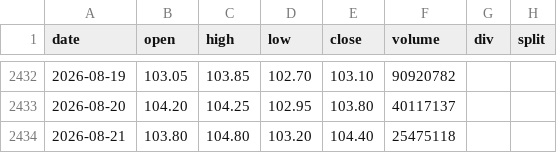
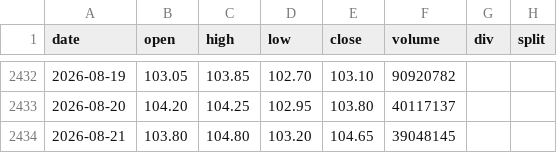
Before and after one commit to yennanliu/finance_data, a CSV file: data/prices/0050.csv, drawn as a sheet; only a part is shown, gaps mark what is left out.

```diff
--- a/data/prices/0050.csv
+++ b/data/prices/0050.csv
@@ -2433,2 +2433,2 @@ date,open,high,low,close,volume,div,split
 2026-08-20,104.20,104.25,102.95,103.80,40117137,,
-2026-08-21,103.80,104.80,103.20,104.40,25475118,,
+2026-08-21,103.80,104.80,103.20,104.65,39048145,,
```
